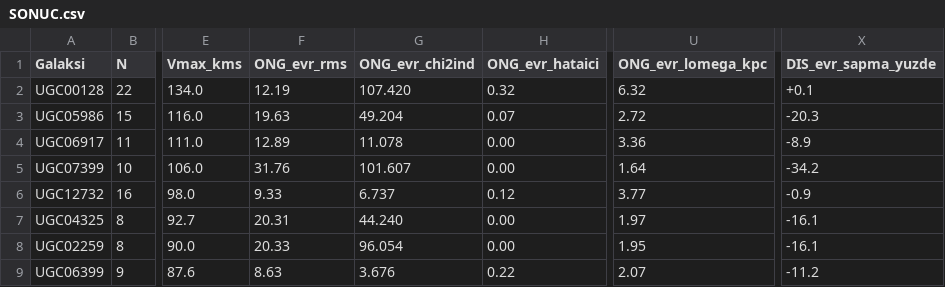
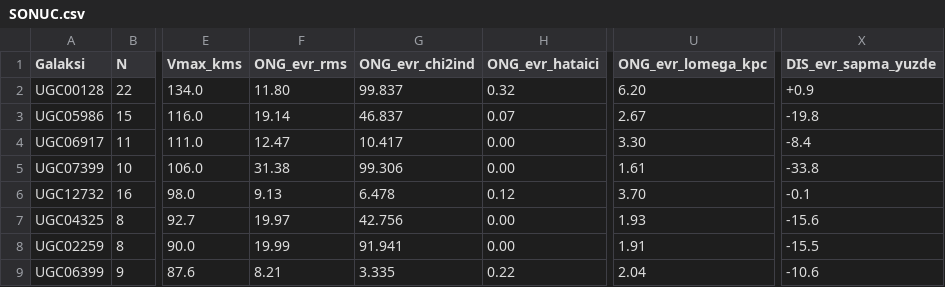
Before and after one commit to burhanguler-collab/evrenaky, a CSV file: CALISMA/SINIF_CALISMASI/05_macellan/HESAP/SONUC.csv, drawn as a sheet; only a part is shown, gaps mark what is left out; the diff covers the shown part only; the diff names each change by its address in the sheet, - before the commit and + after, or states it on an @@ line.

```diff
--- a/CALISMA/SINIF_CALISMASI/05_macellan/HESAP/SONUC.csv
+++ b/CALISMA/SINIF_CALISMASI/05_macellan/HESAP/SONUC.csv
-F2 (ONG_evr_rms): 12.19
+F2 (ONG_evr_rms): 11.80
-G2 (ONG_evr_chi2ind): 107.420
+G2 (ONG_evr_chi2ind): 99.837
-U2 (ONG_evr_lomega_kpc): 6.32
+U2 (ONG_evr_lomega_kpc): 6.20
-X2 (DIS_evr_sapma_yuzde): +0.1
+X2 (DIS_evr_sapma_yuzde): +0.9
-F3 (ONG_evr_rms): 19.63
+F3 (ONG_evr_rms): 19.14
-G3 (ONG_evr_chi2ind): 49.204
+G3 (ONG_evr_chi2ind): 46.837
-U3 (ONG_evr_lomega_kpc): 2.72
+U3 (ONG_evr_lomega_kpc): 2.67
-X3 (DIS_evr_sapma_yuzde): -20.3
+X3 (DIS_evr_sapma_yuzde): -19.8
-F4 (ONG_evr_rms): 12.89
+F4 (ONG_evr_rms): 12.47
-G4 (ONG_evr_chi2ind): 11.078
+G4 (ONG_evr_chi2ind): 10.417
-U4 (ONG_evr_lomega_kpc): 3.36
+U4 (ONG_evr_lomega_kpc): 3.30
-X4 (DIS_evr_sapma_yuzde): -8.9
+X4 (DIS_evr_sapma_yuzde): -8.4
-F5 (ONG_evr_rms): 31.76
+F5 (ONG_evr_rms): 31.38
-G5 (ONG_evr_chi2ind): 101.607
+G5 (ONG_evr_chi2ind): 99.306
-U5 (ONG_evr_lomega_kpc): 1.64
+U5 (ONG_evr_lomega_kpc): 1.61
-X5 (DIS_evr_sapma_yuzde): -34.2
+X5 (DIS_evr_sapma_yuzde): -33.8
-F6 (ONG_evr_rms): 9.33
+F6 (ONG_evr_rms): 9.13
-G6 (ONG_evr_chi2ind): 6.737
+G6 (ONG_evr_chi2ind): 6.478
-U6 (ONG_evr_lomega_kpc): 3.77
+U6 (ONG_evr_lomega_kpc): 3.70
-X6 (DIS_evr_sapma_yuzde): -0.9
+X6 (DIS_evr_sapma_yuzde): -0.1
-F7 (ONG_evr_rms): 20.31
+F7 (ONG_evr_rms): 19.97
-G7 (ONG_evr_chi2ind): 44.240
+G7 (ONG_evr_chi2ind): 42.756
-U7 (ONG_evr_lomega_kpc): 1.97
+U7 (ONG_evr_lomega_kpc): 1.93
-X7 (DIS_evr_sapma_yuzde): -16.1
+X7 (DIS_evr_sapma_yuzde): -15.6
-F8 (ONG_evr_rms): 20.33
+F8 (ONG_evr_rms): 19.99
-G8 (ONG_evr_chi2ind): 96.054
+G8 (ONG_evr_chi2ind): 91.941
-U8 (ONG_evr_lomega_kpc): 1.95
+U8 (ONG_evr_lomega_kpc): 1.91
-X8 (DIS_evr_sapma_yuzde): -16.1
+X8 (DIS_evr_sapma_yuzde): -15.5
-F9 (ONG_evr_rms): 8.63
+F9 (ONG_evr_rms): 8.21
-G9 (ONG_evr_chi2ind): 3.676
+G9 (ONG_evr_chi2ind): 3.335
-U9 (ONG_evr_lomega_kpc): 2.07
+U9 (ONG_evr_lomega_kpc): 2.04
-X9 (DIS_evr_sapma_yuzde): -11.2
+X9 (DIS_evr_sapma_yuzde): -10.6
```
Also changed, not shown: 87 edited cells elsewhere in this file, CALISMA/SINIF_CALISMASI/02_orta_spiral/HESAP/SONUC.csv, CALISMA/SINIF_CALISMASI/03_gec_spiral/HESAP/SONUC.csv, 26 other files.
